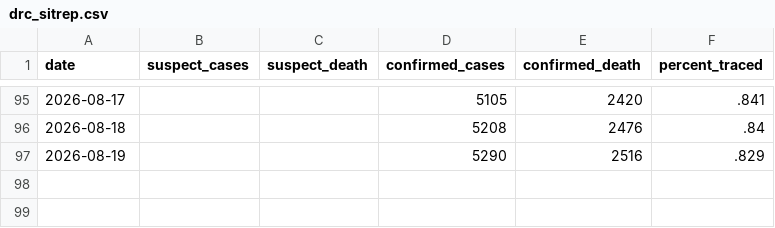
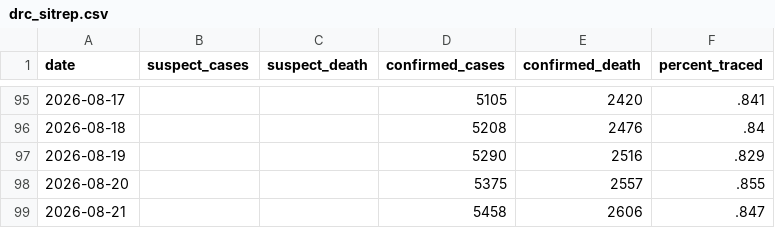
Before and after one commit to wzmli/ebola_2026, a CSV file: drc_sitrep.csv, drawn as a sheet; only a part is shown, gaps mark what is left out.

Commit message:
Autocommit

```diff
--- a/drc_sitrep.csv
+++ b/drc_sitrep.csv
@@ -97 +97,3 @@ date, suspect_cases, suspect_death, confirmed_cases, confirmed_death, percent_tr
 2026-08-19, , , 5290, 2516, .829
+2026-08-20, , , 5375, 2557, .855
+2026-08-21, , , 5458, 2606, .847
```
